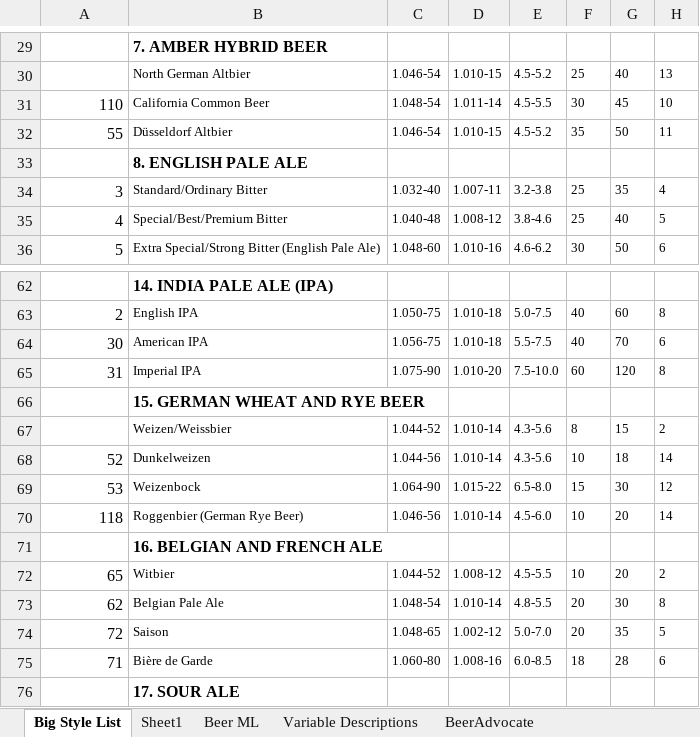
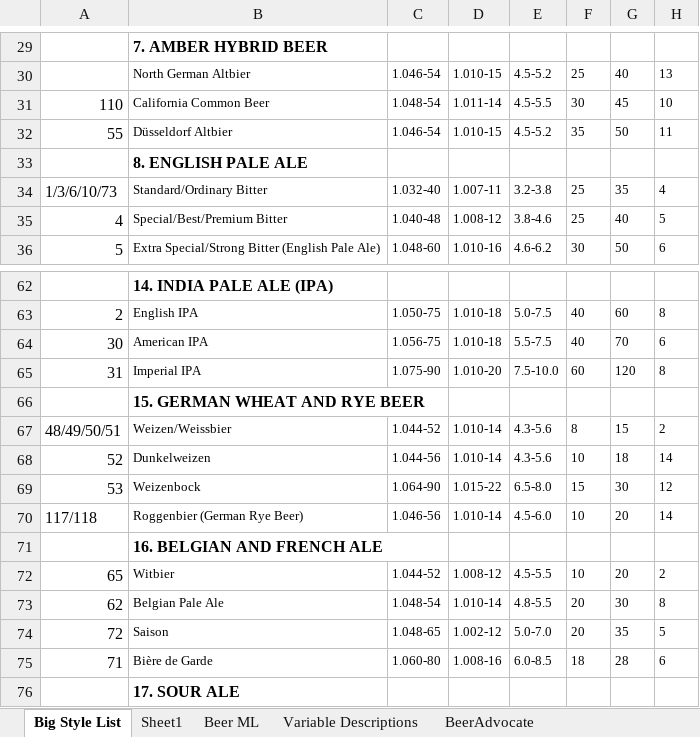
Before and after one commit to ohhthatjenny/Brewpad, an Excel workbook: data/Archive/beermap.xlsx, sheet Big Style List, drawn as a sheet; only a part is shown, gaps mark what is left out; values as stored, in another font and other column widths than the file's, no borders; the diff covers the shown part only; the diff names each change by its address in the sheet, - before the commit and + after, or states it on an @@ line.

```diff
--- a/data/Archive/beermap.xlsx (sheet Big Style List)
+++ b/data/Archive/beermap.xlsx (sheet Big Style List)
-A34: 3
+A34: 1/3/6/10/73
-A67: (empty)
+A67: 48/49/50/51
-A70: 118
+A70: 117/118
```
Also changed, not shown: 5 added rows and 20 edited cells elsewhere in this sheet, 1 other file.
